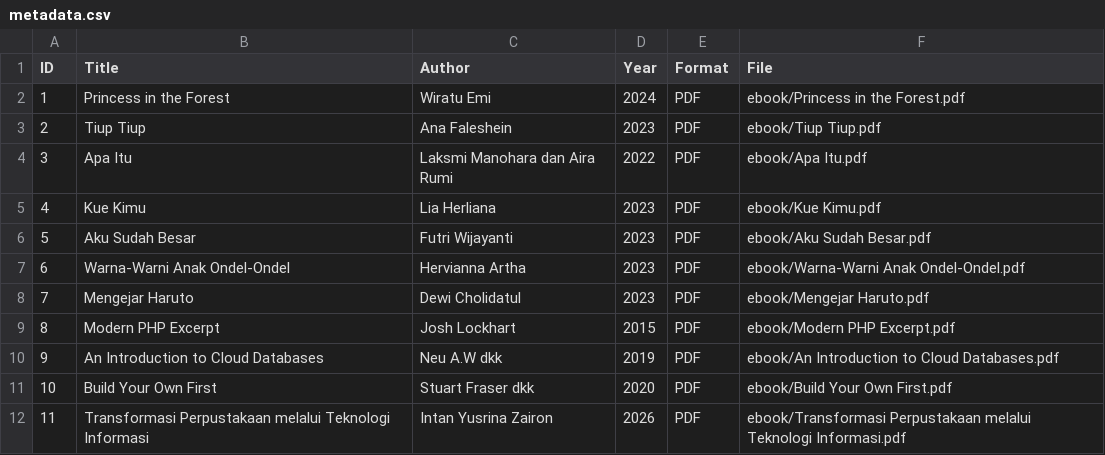
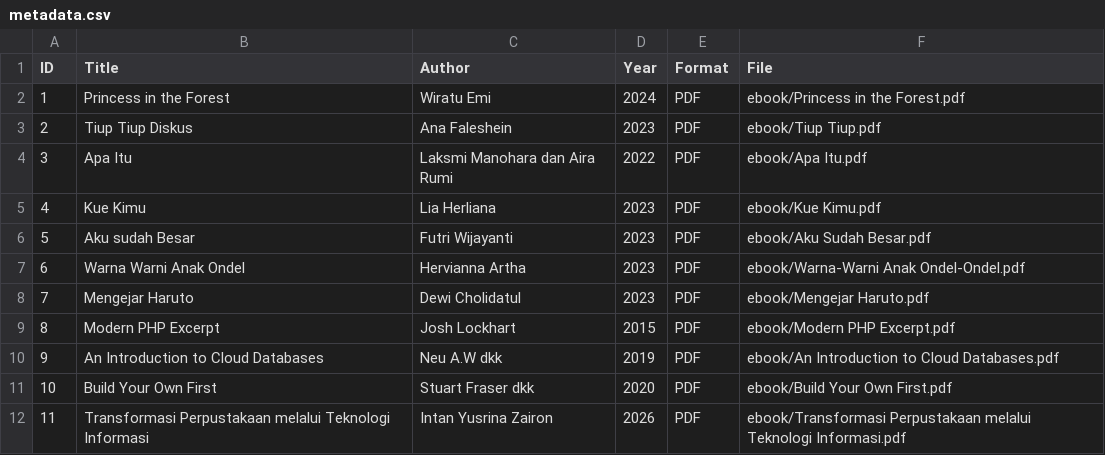
Before and after one commit to dwiarissanti-artrion/perpustakaandigital, a CSV file: metadata/metadata.csv, drawn as a sheet.

Commit message:
Update titles and correct formatting in metadata.csv

```diff
--- a/metadata/metadata.csv
+++ b/metadata/metadata.csv
@@ -2,7 +2,7 @@ ID,Title,Author,Year,Format,File
 1,Princess in the Forest,Wiratu Emi,2024,PDF,ebook/Princess in the Forest.pdf
-2,Tiup Tiup,Ana Faleshein,2023,PDF,ebook/Tiup Tiup.pdf
+2,Tiup Tiup Diskus,Ana Faleshein,2023,PDF,ebook/Tiup Tiup.pdf
 3,Apa Itu,Laksmi Manohara dan Aira Rumi,2022,PDF,ebook/Apa Itu.pdf
 4,Kue Kimu,Lia Herliana,2023,PDF,ebook/Kue Kimu.pdf
-5,Aku Sudah Besar,Futri Wijayanti,2023,PDF,ebook/Aku Sudah Besar.pdf
-6,Warna-Warni Anak Ondel-Ondel,Hervianna Artha,2023,PDF,ebook/Warna-Warni Anak Ondel-Ondel.pdf
+5,Aku sudah Besar,Futri Wijayanti,2023,PDF,ebook/Aku Sudah Besar.pdf
+6,Warna Warni Anak Ondel,Hervianna Artha,2023,PDF,ebook/Warna-Warni Anak Ondel-Ondel.pdf
 7,Mengejar Haruto,Dewi Cholidatul,2023,PDF,ebook/Mengejar Haruto.pdf
```
